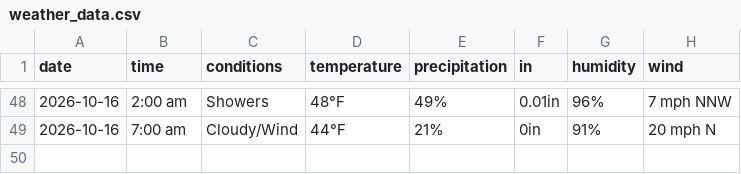
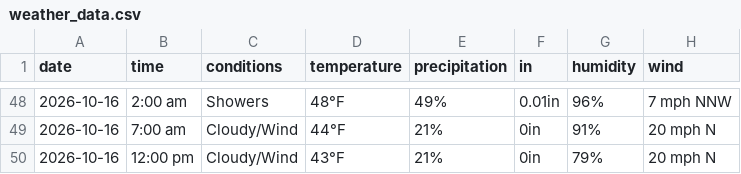
Before and after one commit to dpteddy/SDC-dashboard, a CSV file: data/weather_data.csv, drawn as a sheet; only a part is shown, gaps mark what is left out.

```diff
--- a/data/weather_data.csv
+++ b/data/weather_data.csv
@@ -49 +49,2 @@ date,time,conditions,temperature,precipitation,in,humidity,wind
 2026-10-16,7:00 am,Cloudy/Wind,44°F,21%,0in,91%,20 mph N
+2026-10-16,12:00 pm,Cloudy/Wind,43°F,21%,0in,79%,20 mph N
```
